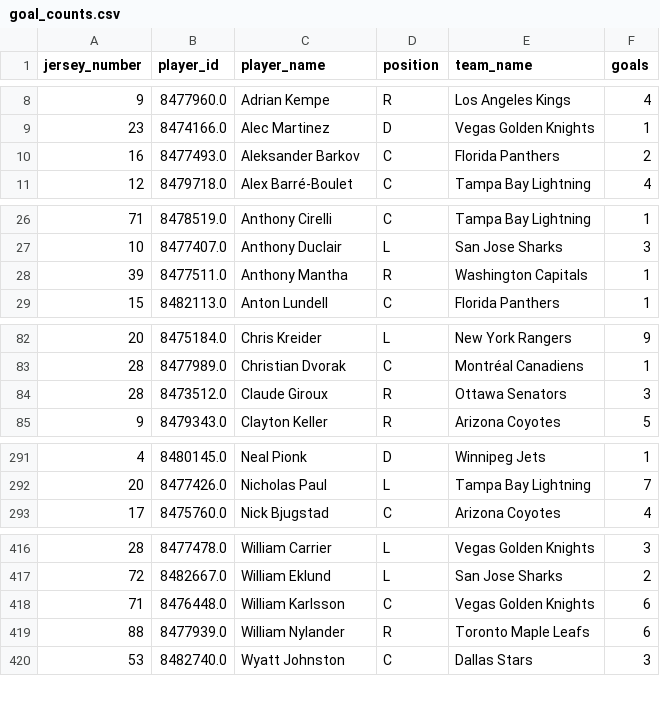
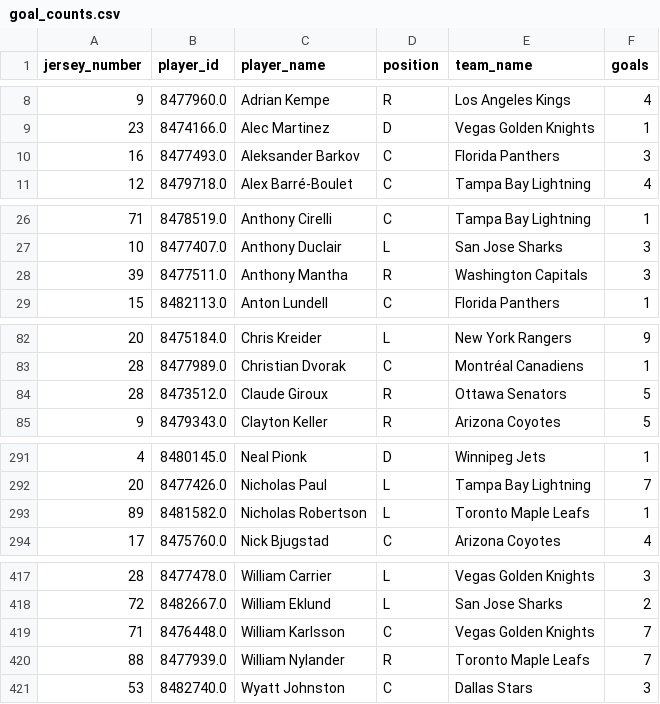
Before and after one commit to kjchrz03/hockey-streamlit, a CSV file: data/goal_counts.csv, drawn as a sheet; only a part is shown, gaps mark what is left out; the diff covers the shown part only.

```diff
--- a/data/goal_counts.csv
+++ b/data/goal_counts.csv
@@ -9,3 +9,3 @@ jersey_number,player_id,player_name,position,team_name,goals
 23,8474166.0,Alec Martinez,D,Vegas Golden Knights,1
-16,8477493.0,Aleksander Barkov,C,Florida Panthers,2
+16,8477493.0,Aleksander Barkov,C,Florida Panthers,3
 12,8479718.0,Alex Barré-Boulet,C,Tampa Bay Lightning,4
@@ -27,3 +27,3 @@ jersey_number,player_id,player_name,position,team_name,goals
 10,8477407.0,Anthony Duclair,L,San Jose Sharks,3
-39,8477511.0,Anthony Mantha,R,Washington Capitals,1
+39,8477511.0,Anthony Mantha,R,Washington Capitals,3
 15,8482113.0,Anton Lundell,C,Florida Panthers,1
@@ -83,3 +83,3 @@ jersey_number,player_id,player_name,position,team_name,goals
 28,8477989.0,Christian Dvorak,C,Montréal Canadiens,1
-28,8473512.0,Claude Giroux,R,Ottawa Senators,3
+28,8473512.0,Claude Giroux,R,Ottawa Senators,5
 9,8479343.0,Clayton Keller,R,Arizona Coyotes,5
@@ -292,2 +292,3 @@ jersey_number,player_id,player_name,position,team_name,goals
 20,8477426.0,Nicholas Paul,L,Tampa Bay Lightning,7
+89,8481582.0,Nicholas Robertson,L,Toronto Maple Leafs,1
 17,8475760.0,Nick Bjugstad,C,Arizona Coyotes,4
@@ -417,4 +418,4 @@ jersey_number,player_id,player_name,position,team_name,goals
 72,8482667.0,William Eklund,L,San Jose Sharks,2
-71,8476448.0,William Karlsson,C,Vegas Golden Knights,6
-88,8477939.0,William Nylander,R,Toronto Maple Leafs,6
+71,8476448.0,William Karlsson,C,Vegas Golden Knights,7
+88,8477939.0,William Nylander,R,Toronto Maple Leafs,7
 53,8482740.0,Wyatt Johnston,C,Dallas Stars,3
```
Also changed, not shown: 8 edited cells elsewhere in this file, data/goal_locations.csv.
